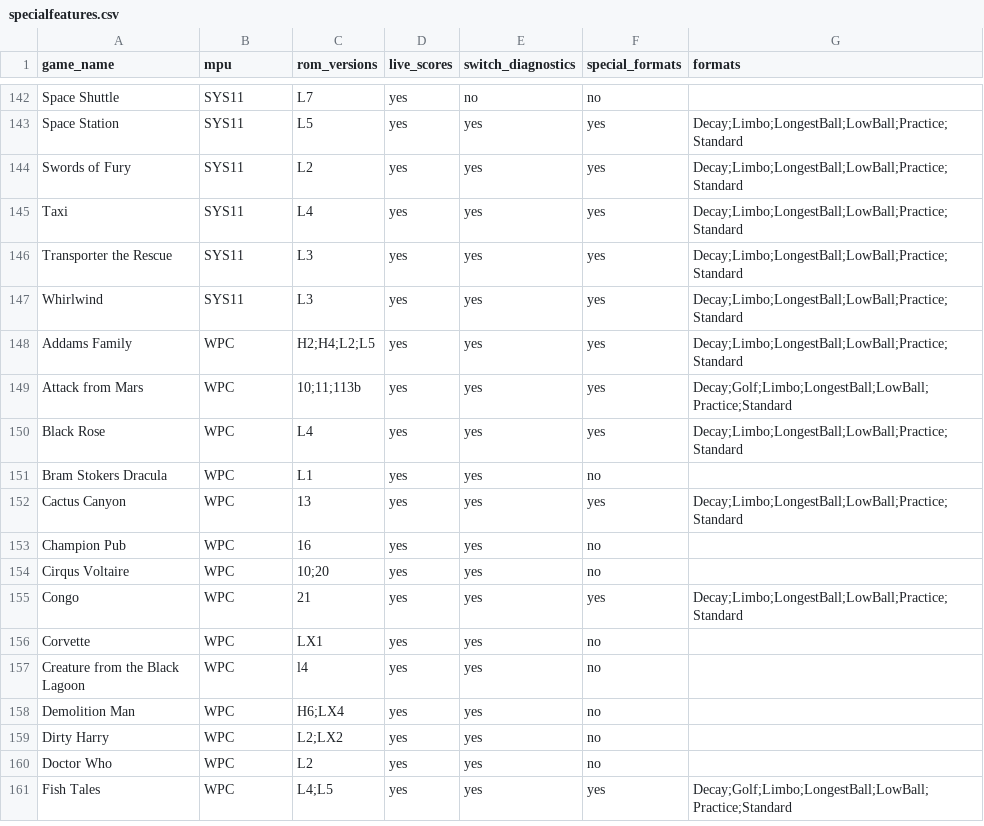
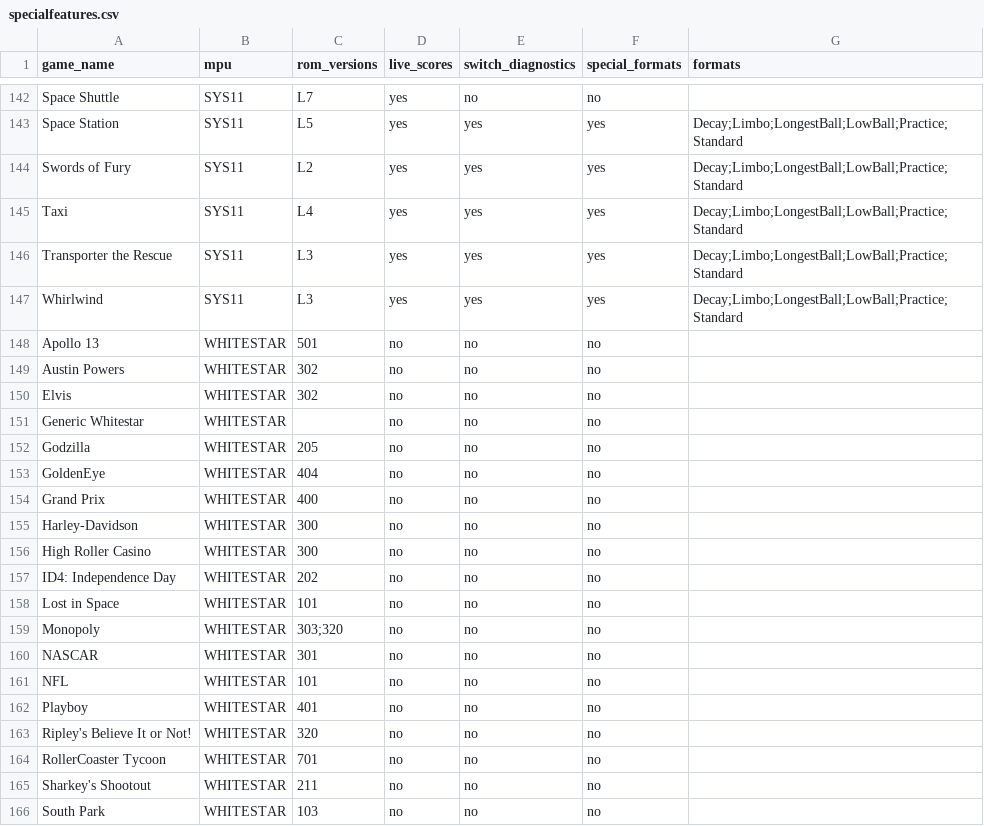
Before and after one commit to warped-pinball/vector, a CSV file: dev/generated/specialfeatures.csv, drawn as a sheet; only a part is shown, gaps mark what is left out; the shorter side is filled out with more unchanged rows; the diff covers the shown part only; the diff names each change by its address in the sheet, - before the commit and + after, or states it on an @@ line.

```diff
--- a/dev/generated/specialfeatures.csv
+++ b/dev/generated/specialfeatures.csv
+row 148: Apollo 13 | WHITESTAR | 501 | no | no | no
+row 149: Austin Powers | WHITESTAR | 302 | no | no | no
+row 150: Elvis | WHITESTAR | 302 | no | no | no
+row 151: Generic Whitestar | WHITESTAR |  | no | no | no
+row 152: Godzilla | WHITESTAR | 205 | no | no | no
+row 153: GoldenEye | WHITESTAR | 404 | no | no | no
+row 154: Grand Prix | WHITESTAR | 400 | no | no | no
+row 155: Harley-Davidson | WHITESTAR | 300 | no | no | no
+row 156: High Roller Casino | WHITESTAR | 300 | no | no | no
+row 157: ID4: Independence Day | WHITESTAR | 202 | no | no | no
+row 158: Lost in Space | WHITESTAR | 101 | no | no | no
+row 159: Monopoly | WHITESTAR | 303;320 | no | no | no
+row 160: NASCAR | WHITESTAR | 301 | no | no | no
+row 161: NFL | WHITESTAR | 101 | no | no | no
+row 162: Playboy | WHITESTAR | 401 | no | no | no
+row 163: Ripley's Believe It or Not! | WHITESTAR | 320 | no | no | no
+row 164: RollerCoaster Tycoon | WHITESTAR | 701 | no | no | no
+row 165: Sharkey's Shootout | WHITESTAR | 211 | no | no | no
+row 166: South Park | WHITESTAR | 103 | no | no | no
```
Also changed, not shown: 12 added rows elsewhere in this file.
